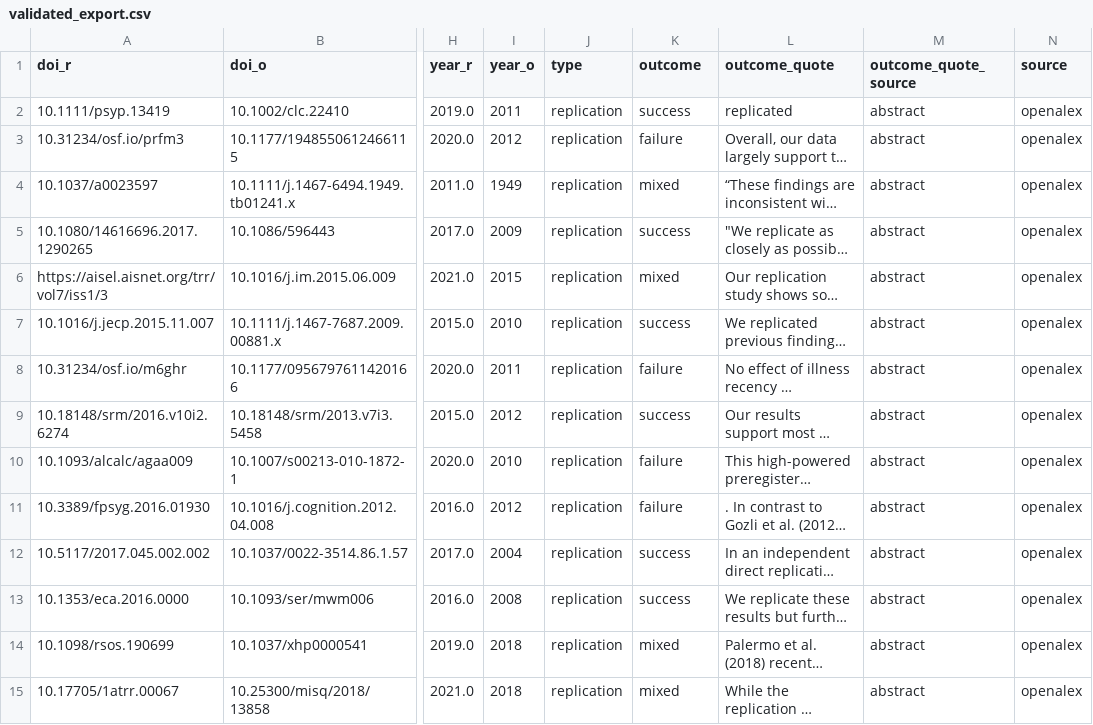
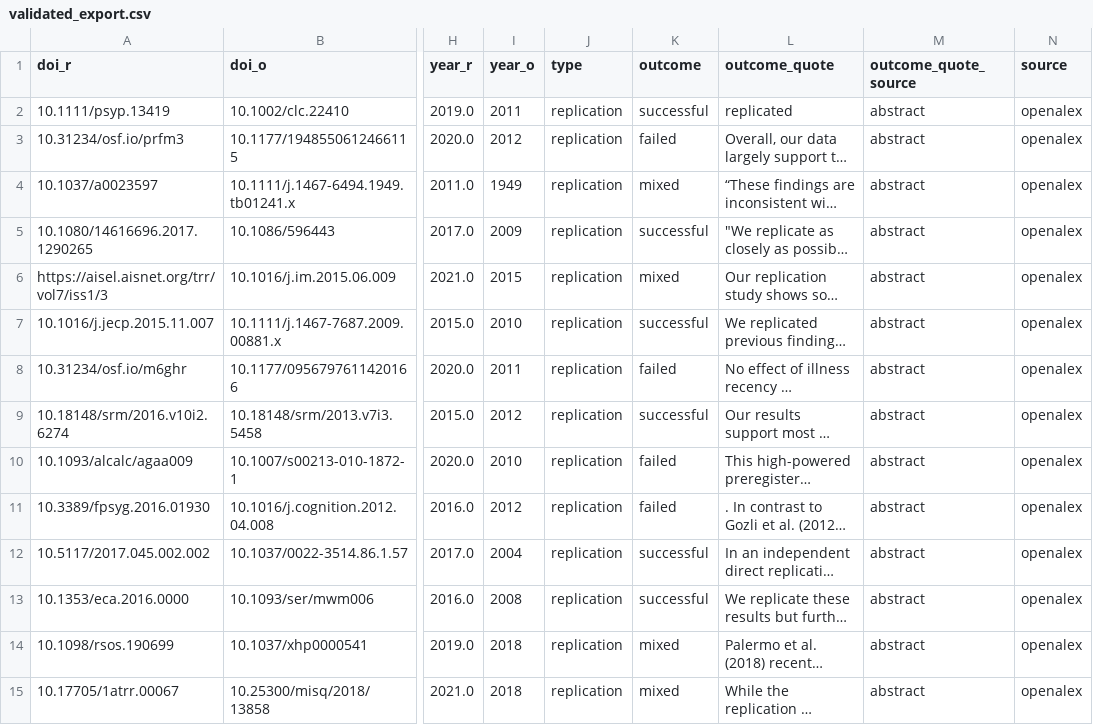
Before and after one commit to forrtproject/flora-validation, a CSV file: data/validated_export.csv, drawn as a sheet; only a part is shown, gaps mark what is left out; long unchanged cells end in …; the diff covers the shown part only; the diff names each change by its address in the sheet, - before the commit and + after, or states it on an @@ line.

Commit message:
Rename replication outcome labels in export for clarity
Updated the outcome labels in the export query to provide clearer terminology.
The labels 'success' and 'failure' have been changed to 'successful' and 'failed',
respectively, while preserving other outcome labels. This change aims to enhance
the readability and understanding of the exported data.

```diff
--- a/data/validated_export.csv
+++ b/data/validated_export.csv
-K2 (outcome): success
+K2 (outcome): successful
-K3 (outcome): failure
+K3 (outcome): failed
-K5 (outcome): success
+K5 (outcome): successful
-K7 (outcome): success
+K7 (outcome): successful
-K8 (outcome): failure
+K8 (outcome): failed
-K9 (outcome): success
+K9 (outcome): successful
-K10:K11 (outcome): failure
+K10:K11 (outcome): failed
-K12:K13 (outcome): success
+K12:K13 (outcome): successful
```
Also changed, not shown: 105 edited cells elsewhere in this file, 1 other file.
